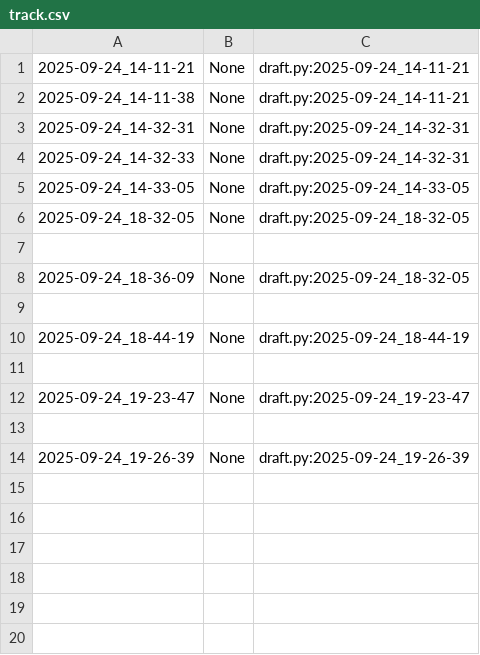
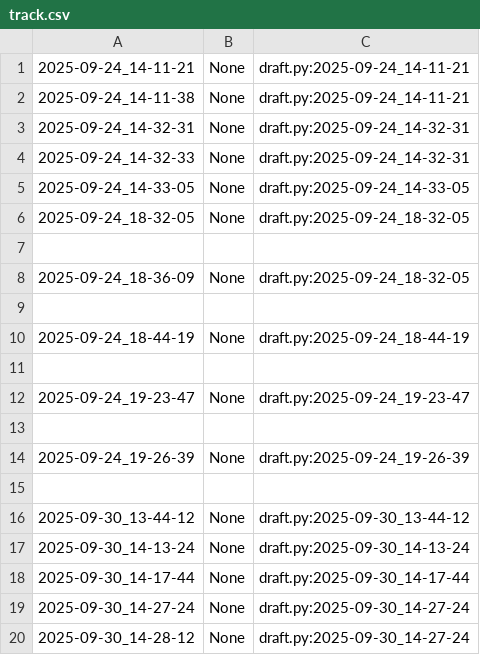
Before and after one commit to qxcode-course/poo-rc-bloco-a-Lalaystar, a CSV file: poo/.tko/track/animal/track.csv, drawn as a sheet.

Commit message:
animal2

```diff
--- a/poo/.tko/track/animal/track.csv
+++ b/poo/.tko/track/animal/track.csv
@@ -14 +14,7 @@
 2025-09-24_19-26-39,None,draft.py:2025-09-24_19-26-39
+
+2025-09-30_13-44-12,None,draft.py:2025-09-30_13-44-12
+2025-09-30_14-13-24,None,draft.py:2025-09-30_14-13-24
+2025-09-30_14-17-44,None,draft.py:2025-09-30_14-17-44
+2025-09-30_14-27-24,None,draft.py:2025-09-30_14-27-24
+2025-09-30_14-28-12,None,draft.py:2025-09-30_14-27-24
```
Also changed, not shown: 5 other files.
